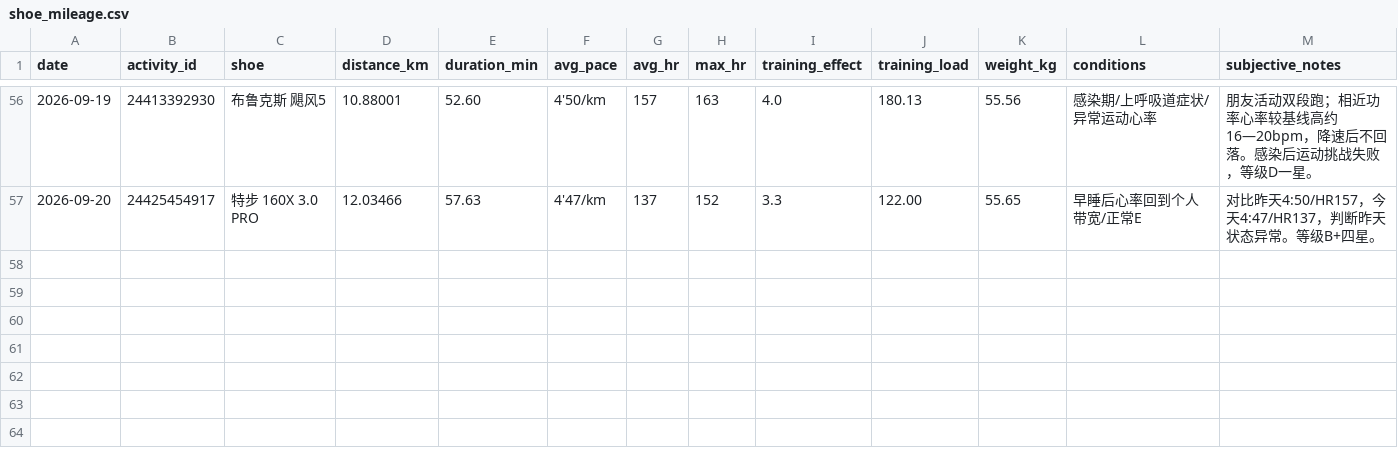
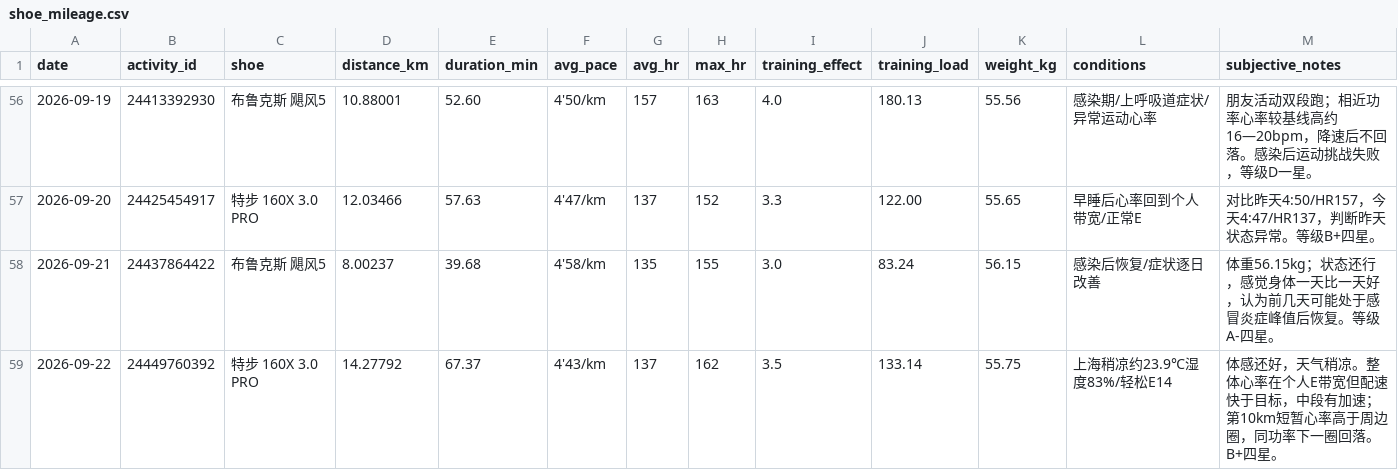
Before and after one commit to xiadasy/site-training-panel, a CSV file: data/shoes/shoe_mileage.csv, drawn as a sheet; only a part is shown, gaps mark what is left out; rows hold the shown columns only; the diff names each change by its address in the sheet, - before the commit and + after, or states it on an @@ line.

```diff
--- a/data/shoes/shoe_mileage.csv
+++ b/data/shoes/shoe_mileage.csv
+row 58: 2026-09-21 | 24437864422 | 布鲁克斯 飓风5 | 8.00237 | 39.68 | 4'58/km | 135 | 155 | 3.0 | 83.24 | 56.15 | 感染后恢复/症状逐日改善 | 体重56.15kg；状态还行，感觉身体一天比一天好，认为前几天可能处于感冒炎症峰值后恢复。等级A-四星。
+row 59: 2026-09-22 | 24449760392 | 特步 160X 3.0 PRO | 14.27792 | 67.37 | 4'43/km | 137 | 162 | 3.5 | 133.14 | 55.75 | 上海稍凉约23.9℃湿度83%/轻松E14 | 体感还好，天气稍凉。整体心率在个人E带宽但配速快于目标，中段有加速；第10km短暂心率高于周边圈，同功率下一圈回落。B+四星。
```
Also changed, not shown: data/body/body_metrics_manual.csv, data/shoes/shoe_summary.csv, 3 other files.
